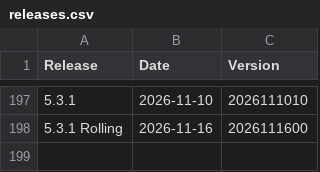
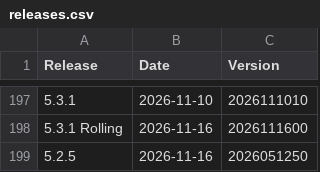
Before and after one commit to moodleworkplace/releases, a CSV file: releases.csv, drawn as a sheet; only a part is shown, gaps mark what is left out; the diff names each change by its address in the sheet, - before the commit and + after, or states it on an @@ line.

Commit message:
Added: 5.2.5,2026-11-16,2026051250

```diff
--- a/releases.csv
+++ b/releases.csv
+row 199: 5.2.5 | 2026-11-16 | 2026051250
```
